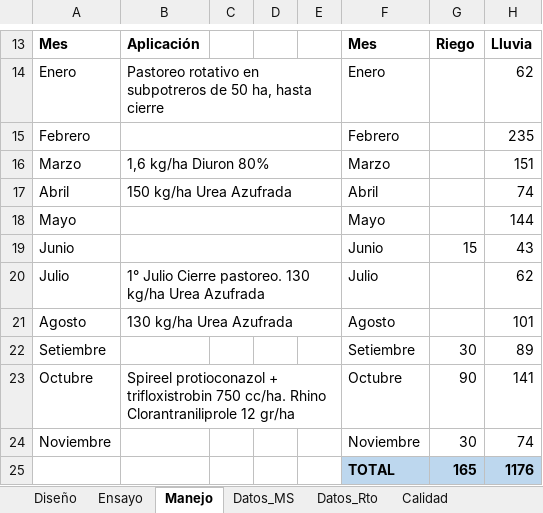
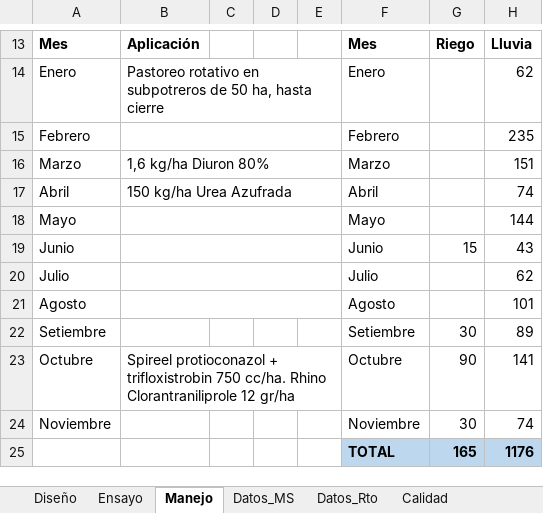
Before and after one commit to EssenceSentry/festuca_probabilistic_analysis, an Excel workbook: sources/Datos_Ema_Serrana_INN.xlsx, sheet Manejo, drawn as a sheet; only a part is shown, gaps mark what is left out; values as stored, in another font and other column widths than the file's, no borders; the diff names each change by its address in the sheet, - before the commit and + after, or states it on an @@ line.

```diff
--- a/sources/Datos_Ema_Serrana_INN.xlsx (sheet Manejo)
+++ b/sources/Datos_Ema_Serrana_INN.xlsx (sheet Manejo)
-B20: 1° Julio Cierre pastoreo. 130 kg/ha Urea Azufrada
+B20: (empty)
-B21: 130 kg/ha Urea Azufrada
+B21: (empty)
```
Also changed, not shown: sheet Ensayo, 44 other files.
